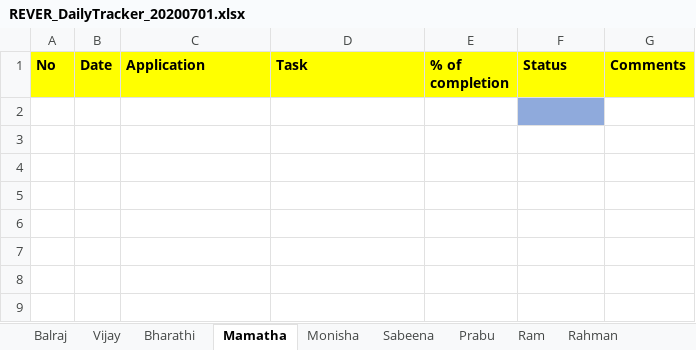
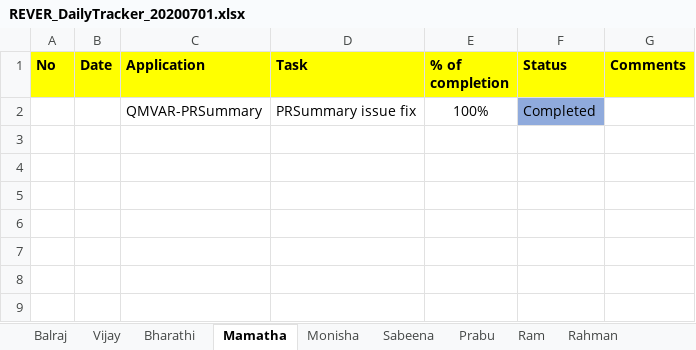
Before and after one commit to tcbalaji/DailyTracker, an Excel workbook: REVER_DailyTracker_20200701.xlsx, sheet Mamatha, drawn as a sheet; only a part is shown; values as stored, in another font and other column widths than the file's, no borders; the diff names each change by its address in the sheet, - before the commit and + after, or states it on an @@ line.

```diff
--- a/REVER_DailyTracker_20200701.xlsx (sheet Mamatha)
+++ b/REVER_DailyTracker_20200701.xlsx (sheet Mamatha)
-row 2: (empty)
+row 2:  |  | QMVAR-PRSummary | PRSummary issue fix | 100% | Completed
```
Also changed, not shown: REVER_DailyTracker_20200706.xlsx, REVER_DailyTracker_20200710.xlsx, 8 other files.
